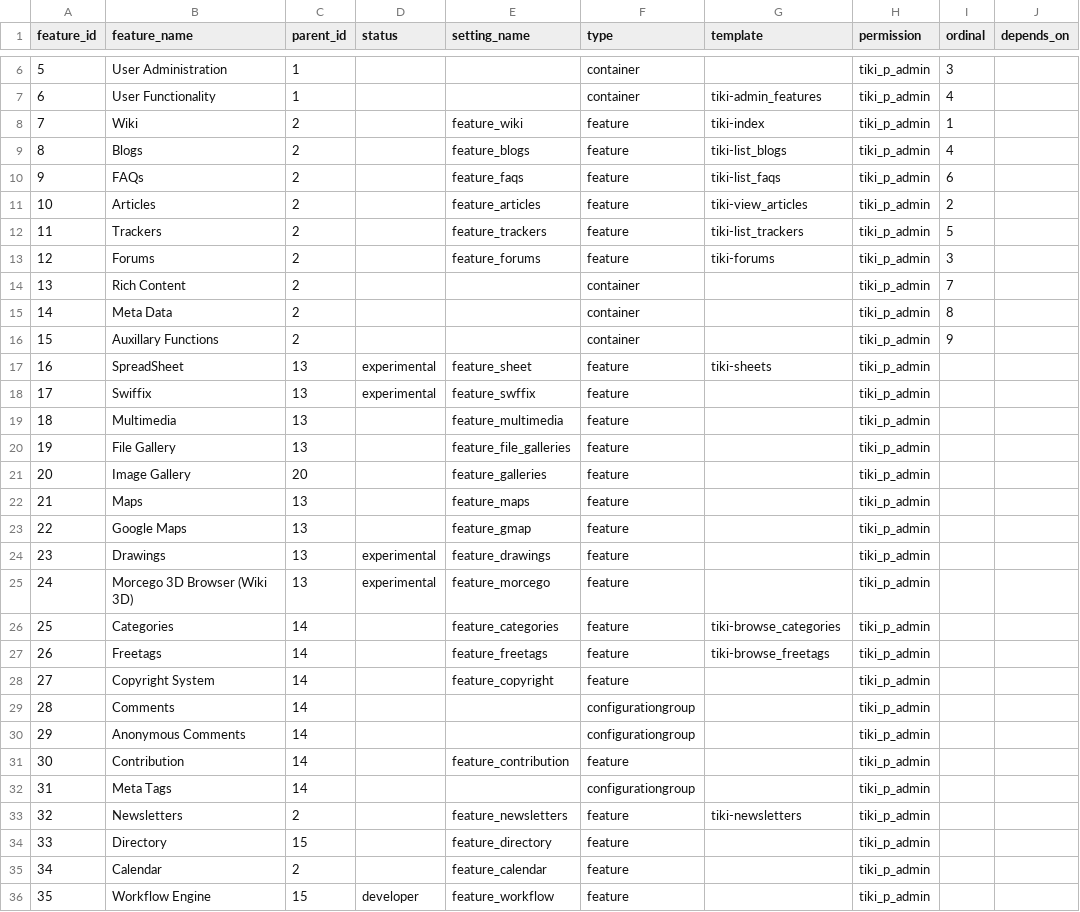
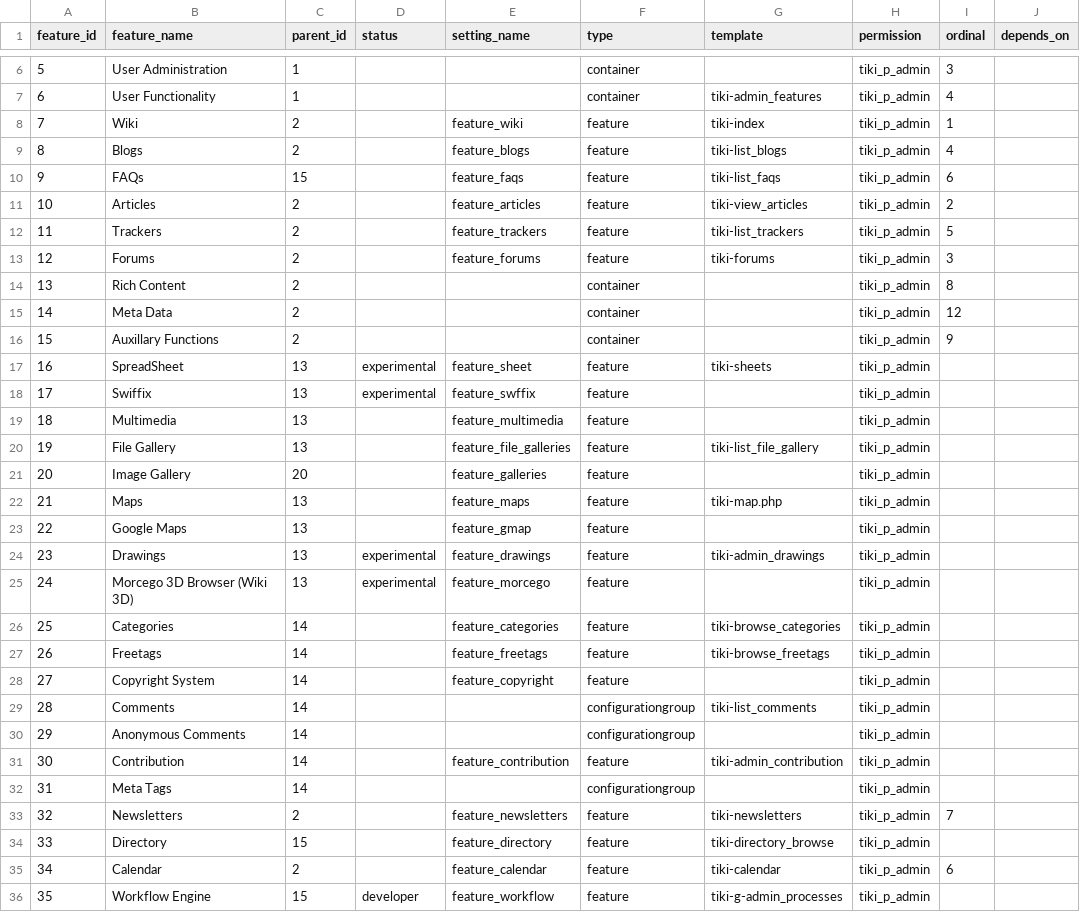
Before and after one commit to meta-net-ar/tiki, a CSV file: db/features.csv, drawn as a sheet; only a part is shown, gaps mark what is left out; the diff covers the shown part only; the diff names each change by its address in the sheet, - before the commit and + after, or states it on an @@ line.

Commit message:
[FIX] more data for tiki-magic.php

```diff
--- a/db/features.csv
+++ b/db/features.csv
-C10 (parent_id): 2
+C10 (parent_id): 15
-I14 (ordinal): 7
+I14 (ordinal): 8
-I15 (ordinal): 8
+I15 (ordinal): 12
-G20 (template): (empty)
+G20 (template): tiki-list_file_gallery
-G22 (template): (empty)
+G22 (template): tiki-map.php
-G24 (template): (empty)
+G24 (template): tiki-admin_drawings
-G29 (template): (empty)
+G29 (template): tiki-list_comments
-G31 (template): (empty)
+G31 (template): tiki-admin_contribution
-I33 (ordinal): (empty)
+I33 (ordinal): 7
-G34 (template): (empty)
+G34 (template): tiki-directory_browse
-G35 (template): (empty)
+G35 (template): tiki-calendar
-I35 (ordinal): (empty)
+I35 (ordinal): 6
-G36 (template): (empty)
+G36 (template): tiki-g-admin_processes
```
Also changed, not shown: 2 added rows and 22 edited cells elsewhere in this file.
